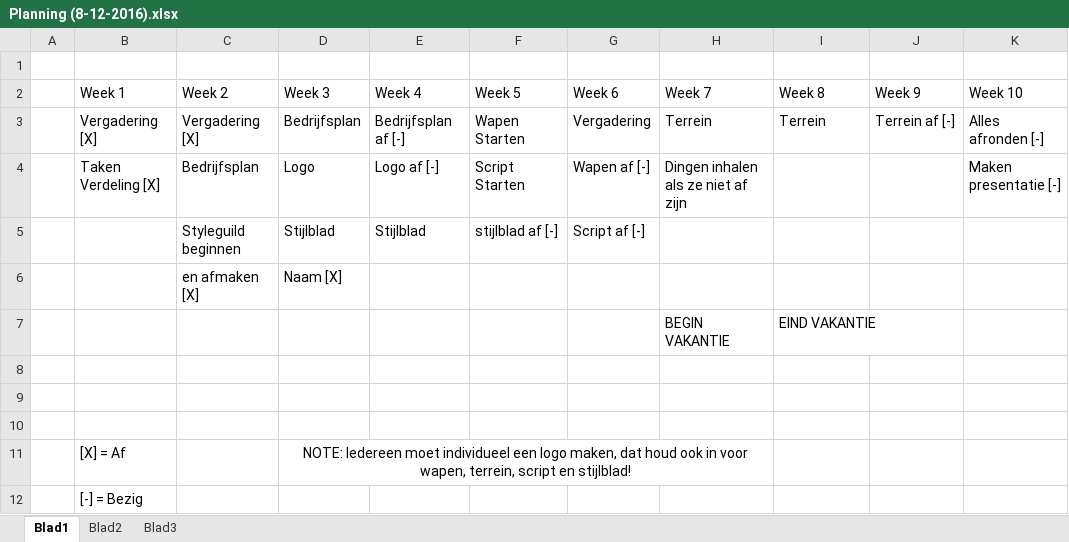
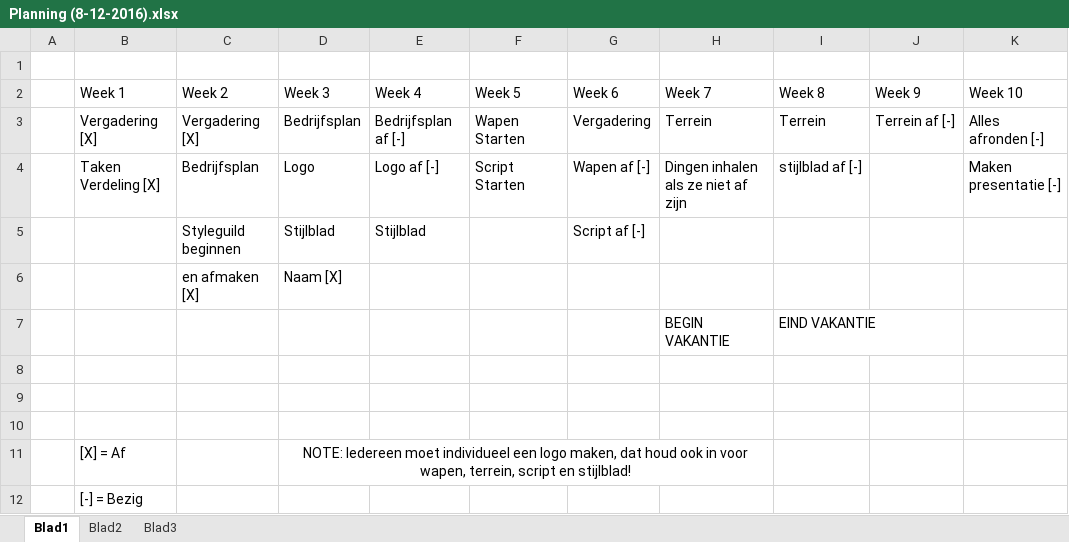
Before and after one commit to JarnoVosDeltion/GMD1B-Project2, an Excel workbook: Planning/Planning (8-12-2016).xlsx, sheet Blad1, drawn as a sheet; only a part is shown; values as stored, in another font and other column widths than the file's, no borders; the diff names each change by its address in the sheet, - before the commit and + after, or states it on an @@ line.

Commit message:
planning

```diff
--- a/Planning/Planning (8-12-2016).xlsx (sheet Blad1)
+++ b/Planning/Planning (8-12-2016).xlsx (sheet Blad1)
-I4 (Week 8): (empty)
+I4 (Week 8): stijlblad af [-]
-F5 (Week 5): stijlblad af [-]
+F5 (Week 5): (empty)
```
